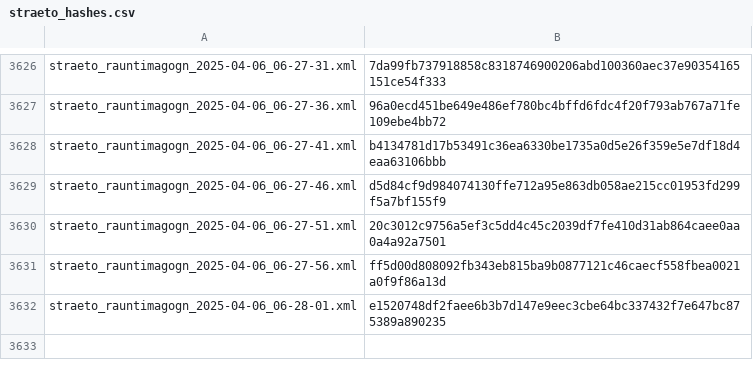
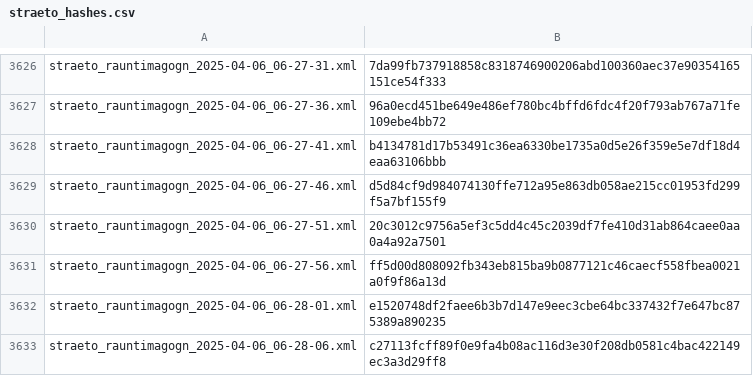
Before and after one commit to odinndagur/straeto_rauntimagogn_hashes, a CSV file: straeto_hashes.csv, drawn as a sheet; only a part is shown, gaps mark what is left out.

Commit message:
Log hash for straeto_rauntimagogn_2025-04-06_06-28-06.xml

```diff
--- a/straeto_hashes.csv
+++ b/straeto_hashes.csv
@@ -3632 +3632,2 @@ straeto_rauntimagogn_2025-04-06_06-27-56.xml,ff5d00d808092fb343eb815ba9b0877121c
 straeto_rauntimagogn_2025-04-06_06-28-01.xml,e1520748df2faee6b3b7d147e9eec3cbe64bc337432f7e647bc875389a890235
+straeto_rauntimagogn_2025-04-06_06-28-06.xml,c27113fcff89f0e9fa4b08ac116d3e30f208db0581c4bac422149ec3a3d29ff8
```
